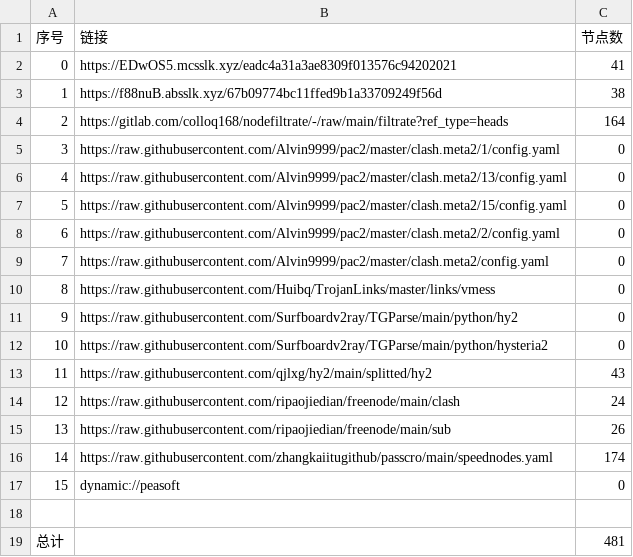
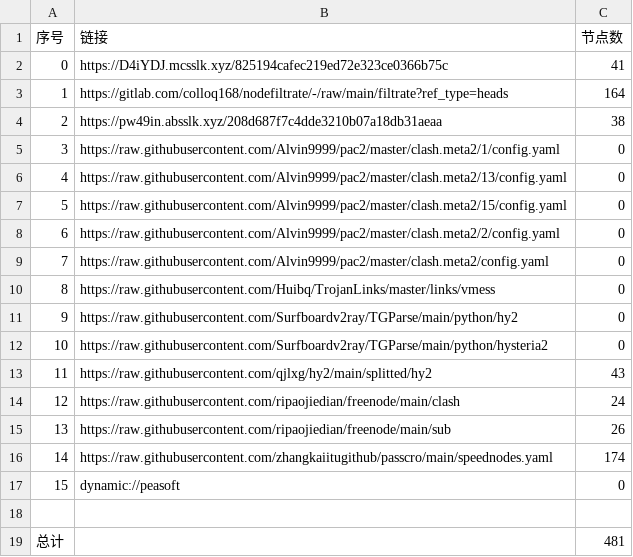
Before and after one commit to fgkhi/AutoMergePublicNodes, a CSV file: list_result.csv, drawn as a sheet.

```diff
--- a/list_result.csv
+++ b/list_result.csv
@@ -1,5 +1,5 @@
 序号,链接,节点数
-0,https://EDwOS5.mcsslk.xyz/eadc4a31a3ae8309f013576c94202021,41
-1,https://f88nuB.absslk.xyz/67b09774bc11ffed9b1a33709249f56d,38
-2,https://gitlab.com/colloq168/nodefiltrate/-/raw/main/filtrate?ref_type=heads,164
+0,https://D4iYDJ.mcsslk.xyz/825194cafec219ed72e323ce0366b75c,41
+1,https://gitlab.com/colloq168/nodefiltrate/-/raw/main/filtrate?ref_type=heads,164
+2,https://pw49in.absslk.xyz/208d687f7c4dde3210b07a18db31aeaa,38
 3,https://raw.githubusercontent.com/Alvin9999/pac2/master/clash.meta2/1/config.yaml,0
```
Also changed, not shown: 28 other files.
